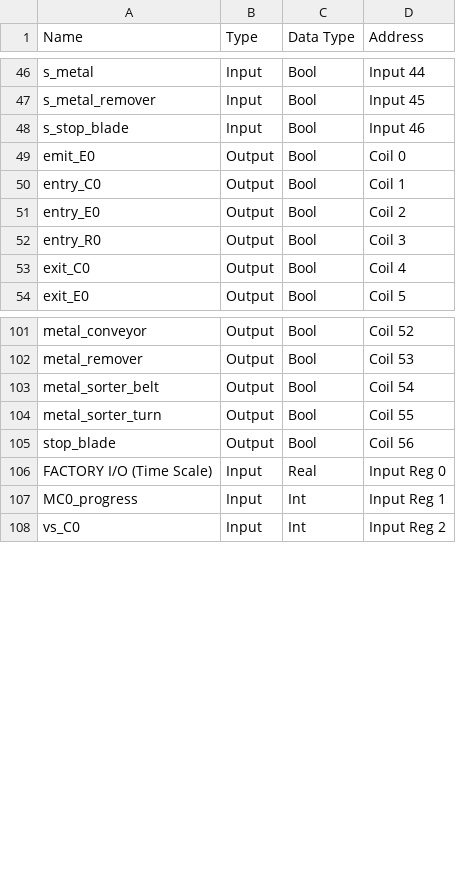
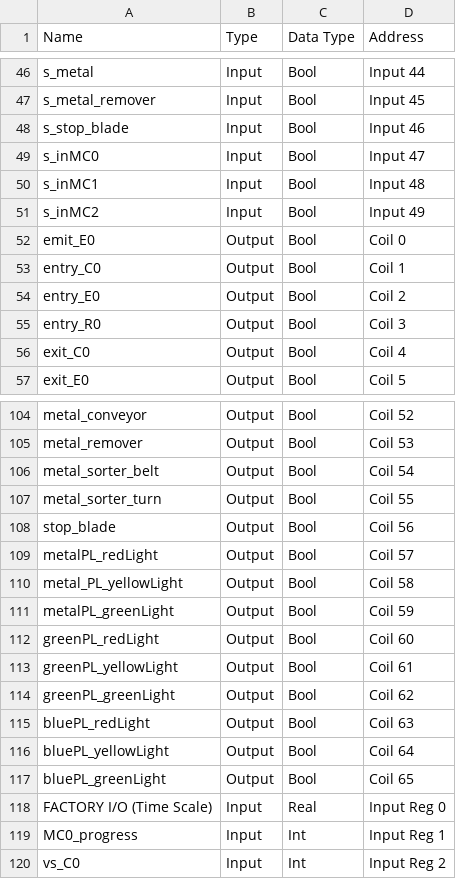
Before and after one commit to SuperCoordinator/SuperCoordinator-app, a CSV file: blocks/WH_SS_3CMC_WH/simulation/Tags_SS_3CMC_Modbus.csv, drawn as a sheet; only a part is shown, gaps mark what is left out; the diff names each change by its address in the sheet, - before the commit and + after, or states it on an @@ line.

```diff
--- a/blocks/WH_SS_3CMC_WH/simulation/Tags_SS_3CMC_Modbus.csv
+++ b/blocks/WH_SS_3CMC_WH/simulation/Tags_SS_3CMC_Modbus.csv
+row 49: s_inMC0 | Input | Bool | Input 47
+row 50: s_inMC1 | Input | Bool | Input 48
+row 51: s_inMC2 | Input | Bool | Input 49
+row 109: metalPL_redLight | Output | Bool | Coil 57
+row 110: metal_PL_yellowLight | Output | Bool | Coil 58
+row 111: metalPL_greenLight | Output | Bool | Coil 59
+row 112: greenPL_redLight | Output | Bool | Coil 60
+row 113: greenPL_yellowLight | Output | Bool | Coil 61
+row 114: greenPL_greenLight | Output | Bool | Coil 62
+row 115: bluePL_redLight | Output | Bool | Coil 63
+row 116: bluePL_yellowLight | Output | Bool | Coil 64
+row 117: bluePL_greenLight | Output | Bool | Coil 65
```
Also changed, not shown: 16 other files.
